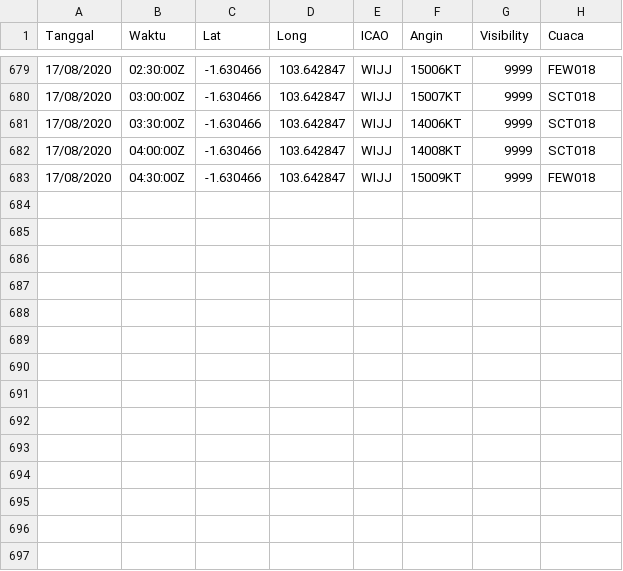
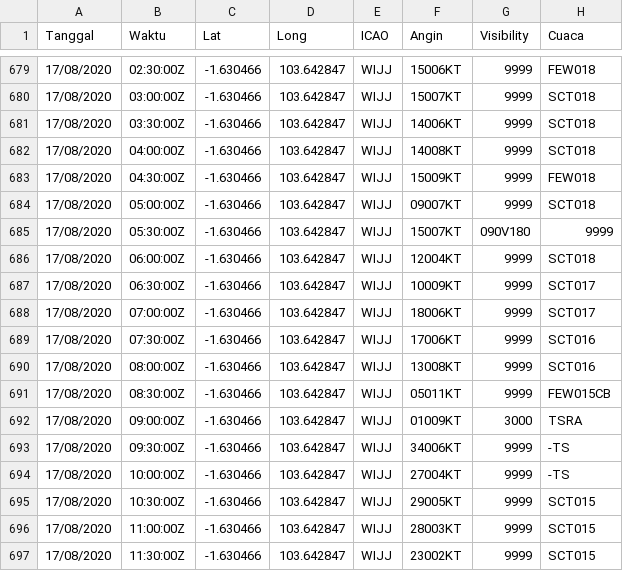
Before and after one commit to miko89/spartan_fdrs, a CSV file: data/visibility_wijj.csv, drawn as a sheet; only a part is shown, gaps mark what is left out.

```diff
--- a/data/visibility_wijj.csv
+++ b/data/visibility_wijj.csv
@@ -683 +683,15 @@ Tanggal,Waktu,Lat,Long,ICAO,Angin,Visibility,Cuaca
 17/08/2020,04:30:00Z	,-1.630466,103.642847,WIJJ,15009KT,9999,FEW018
+17/08/2020,05:00:00Z	,-1.630466,103.642847,WIJJ,09007KT,9999,SCT018
+17/08/2020,05:30:00Z	,-1.630466,103.642847,WIJJ,15007KT,090V180,9999
+17/08/2020,06:00:00Z	,-1.630466,103.642847,WIJJ,12004KT,9999,SCT018
+17/08/2020,06:30:00Z	,-1.630466,103.642847,WIJJ,10009KT,9999,SCT017
+17/08/2020,07:00:00Z	,-1.630466,103.642847,WIJJ,18006KT,9999,SCT017
+17/08/2020,07:30:00Z	,-1.630466,103.642847,WIJJ,17006KT,9999,SCT016
+17/08/2020,08:00:00Z	,-1.630466,103.642847,WIJJ,13008KT,9999,SCT016
+17/08/2020,08:30:00Z	,-1.630466,103.642847,WIJJ,05011KT,9999,FEW015CB
+17/08/2020,09:00:00Z	,-1.630466,103.642847,WIJJ,01009KT,3000,TSRA
+17/08/2020,09:30:00Z	,-1.630466,103.642847,WIJJ,34006KT,9999,-TS
+17/08/2020,10:00:00Z	,-1.630466,103.642847,WIJJ,27004KT,9999,-TS
+17/08/2020,10:30:00Z	,-1.630466,103.642847,WIJJ,29005KT,9999,SCT015
+17/08/2020,11:00:00Z	,-1.630466,103.642847,WIJJ,28003KT,9999,SCT015
+17/08/2020,11:30:00Z	,-1.630466,103.642847,WIJJ,23002KT,9999,SCT015
```
Also changed, not shown: data/visibility.csv, data/visibility_wibb.csv, 21 other files.
